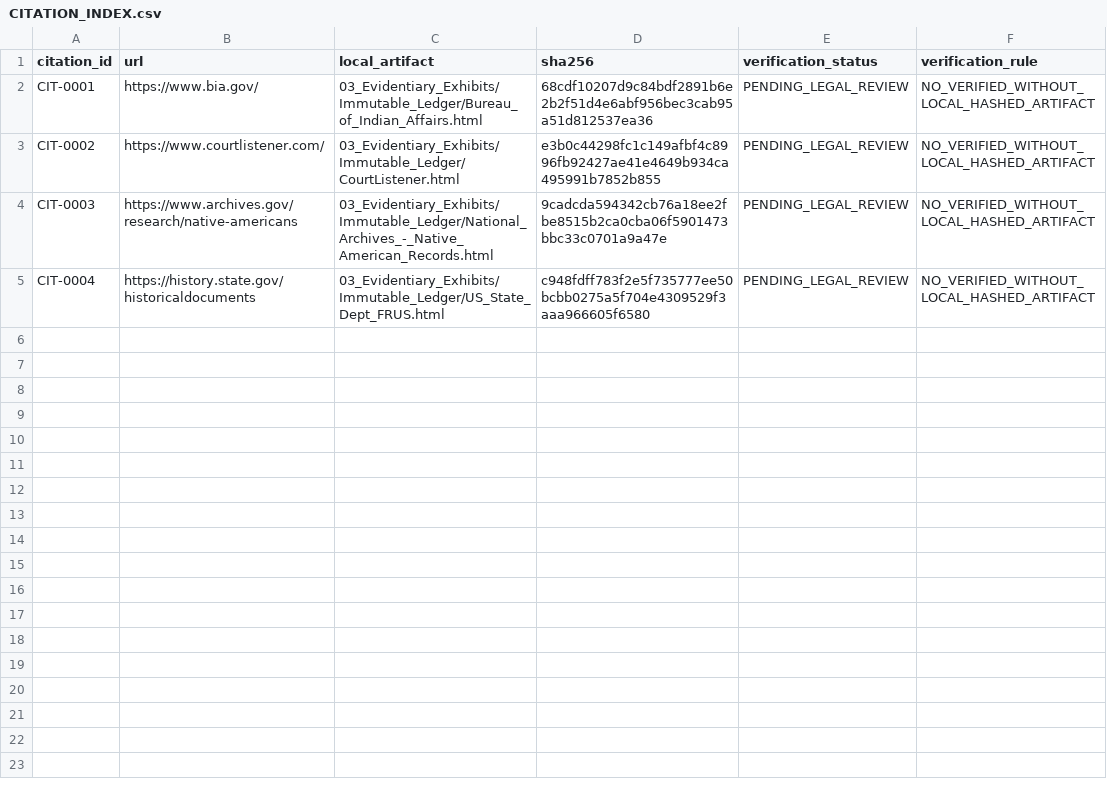
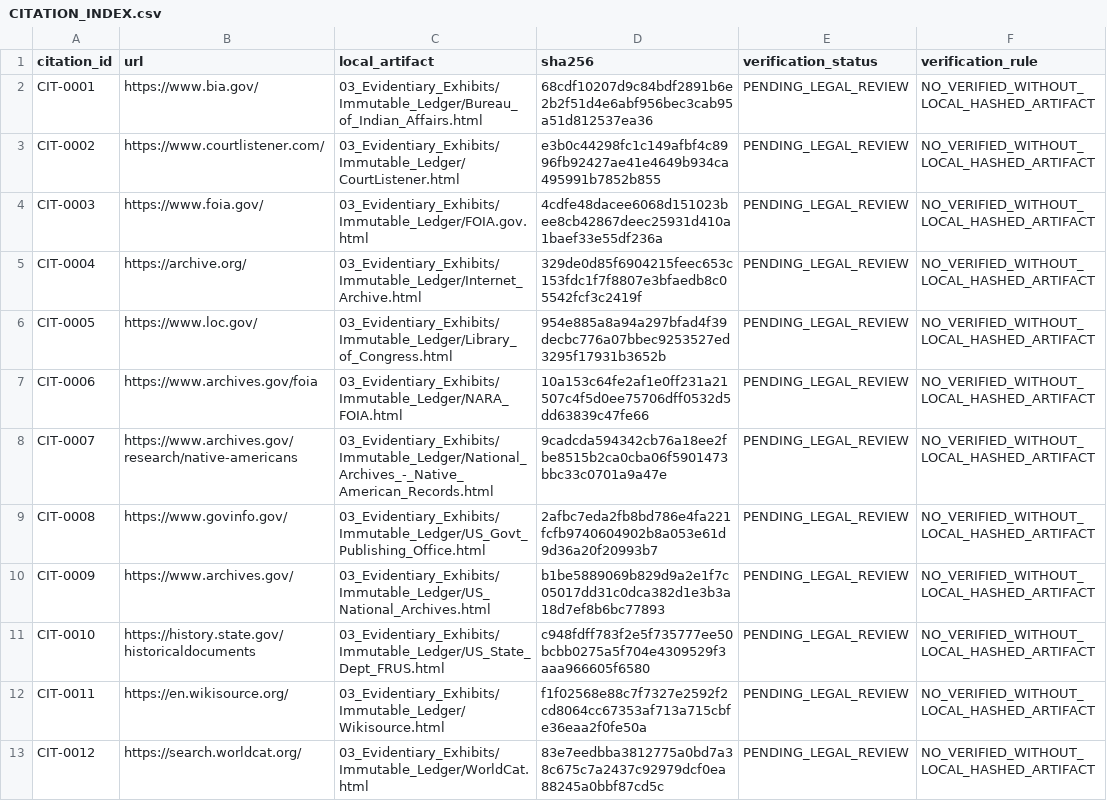
Before and after one commit to GlobalRestitutionAlliance/turtle-island-us-ct-mohegan-tribe-of-indians-of-connecticut-master-litigation, a CSV file: 03_Evidentiary_Exhibits/CITATION_INDEX.csv, drawn as a sheet.

Commit message:
Batch 2b: harvest expanded sources, citations, manifests

```diff
--- a/03_Evidentiary_Exhibits/CITATION_INDEX.csv
+++ b/03_Evidentiary_Exhibits/CITATION_INDEX.csv
@@ -3,3 +3,11 @@ CIT-0001,https://www.bia.gov/,03_Evidentiary_Exhibits/Immutable_Ledger/Bureau_of
 CIT-0002,https://www.courtlistener.com/,03_Evidentiary_Exhibits/Immutable_Ledger/CourtListener.html,e3b0c44298fc1c149afbf4c8996fb92427ae41e4649b934ca495991b7852b855,PENDING_LEGAL_REVIEW,NO_VERIFIED_WITHOUT_LOCAL_HASHED_ARTIFACT
-CIT-0003,https://www.archives.gov/research/native-americans,03_Evidentiary_Exhibits/Immutable_Ledger/National_Archives_-_Native_American_Records.html,9cadcda594342cb76a18ee2fbe8515b2ca0cba06f5901473bbc33c0701a9a47e,PENDING_LEGAL_REVIEW,NO_VERIFIED_WITHOUT_LOCAL_HASHED_ARTIFACT
-CIT-0004,https://history.state.gov/historicaldocuments,03_Evidentiary_Exhibits/Immutable_Ledger/US_State_Dept_FRUS.html,c948fdff783f2e5f735777ee50bcbb0275a5f704e4309529f3aaa966605f6580,PENDING_LEGAL_REVIEW,NO_VERIFIED_WITHOUT_LOCAL_HASHED_ARTIFACT
+CIT-0003,https://www.foia.gov/,03_Evidentiary_Exhibits/Immutable_Ledger/FOIA.gov.html,4cdfe48dacee6068d151023bee8cb42867deec25931d410a1baef33e55df236a,PENDING_LEGAL_REVIEW,NO_VERIFIED_WITHOUT_LOCAL_HASHED_ARTIFACT
+CIT-0004,https://archive.org/,03_Evidentiary_Exhibits/Immutable_Ledger/Internet_Archive.html,329de0d85f6904215feec653c153fdc1f7f8807e3bfaedb8c05542fcf3c2419f,PENDING_LEGAL_REVIEW,NO_VERIFIED_WITHOUT_LOCAL_HASHED_ARTIFACT
+CIT-0005,https://www.loc.gov/,03_Evidentiary_Exhibits/Immutable_Ledger/Library_of_Congress.html,954e885a8a94a297bfad4f39decbc776a07bbec9253527ed3295f17931b3652b,PENDING_LEGAL_REVIEW,NO_VERIFIED_WITHOUT_LOCAL_HASHED_ARTIFACT
+CIT-0006,https://www.archives.gov/foia,03_Evidentiary_Exhibits/Immutable_Ledger/NARA_FOIA.html,10a153c64fe2af1e0ff231a21507c4f5d0ee75706dff0532d5dd63839c47fe66,PENDING_LEGAL_REVIEW,NO_VERIFIED_WITHOUT_LOCAL_HASHED_ARTIFACT
+CIT-0007,https://www.archives.gov/research/native-americans,03_Evidentiary_Exhibits/Immutable_Ledger/National_Archives_-_Native_American_Records.html,9cadcda594342cb76a18ee2fbe8515b2ca0cba06f5901473bbc33c0701a9a47e,PENDING_LEGAL_REVIEW,NO_VERIFIED_WITHOUT_LOCAL_HASHED_ARTIFACT
+CIT-0008,https://www.govinfo.gov/,03_Evidentiary_Exhibits/Immutable_Ledger/US_Govt_Publishing_Office.html,2afbc7eda2fb8bd786e4fa221fcfb9740604902b8a053e61d9d36a20f20993b7,PENDING_LEGAL_REVIEW,NO_VERIFIED_WITHOUT_LOCAL_HASHED_ARTIFACT
+CIT-0009,https://www.archives.gov/,03_Evidentiary_Exhibits/Immutable_Ledger/US_National_Archives.html,b1be5889069b829d9a2e1f7c05017dd31c0dca382d1e3b3a18d7ef8b6bc77893,PENDING_LEGAL_REVIEW,NO_VERIFIED_WITHOUT_LOCAL_HASHED_ARTIFACT
+CIT-0010,https://history.state.gov/historicaldocuments,03_Evidentiary_Exhibits/Immutable_Ledger/US_State_Dept_FRUS.html,c948fdff783f2e5f735777ee50bcbb0275a5f704e4309529f3aaa966605f6580,PENDING_LEGAL_REVIEW,NO_VERIFIED_WITHOUT_LOCAL_HASHED_ARTIFACT
+CIT-0011,https://en.wikisource.org/,03_Evidentiary_Exhibits/Immutable_Ledger/Wikisource.html,f1f02568e88c7f7327e2592f2cd8064cc67353af713a715cbfe36eaa2f0fe50a,PENDING_LEGAL_REVIEW,NO_VERIFIED_WITHOUT_LOCAL_HASHED_ARTIFACT
+CIT-0012,https://search.worldcat.org/,03_Evidentiary_Exhibits/Immutable_Ledger/WorldCat.html,83e7eedbba3812775a0bd7a38c675c7a2437c92979dcf0ea88245a0bbf87cd5c,PENDING_LEGAL_REVIEW,NO_VERIFIED_WITHOUT_LOCAL_HASHED_ARTIFACT
```
Also changed, not shown: 32 other files.
